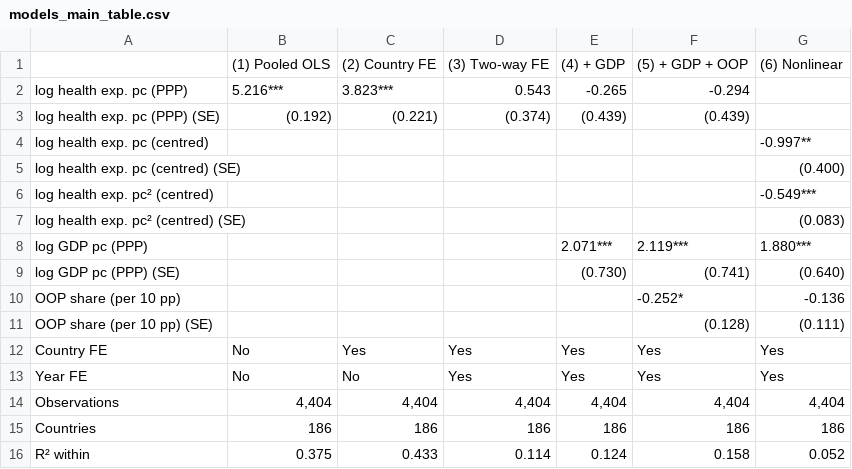
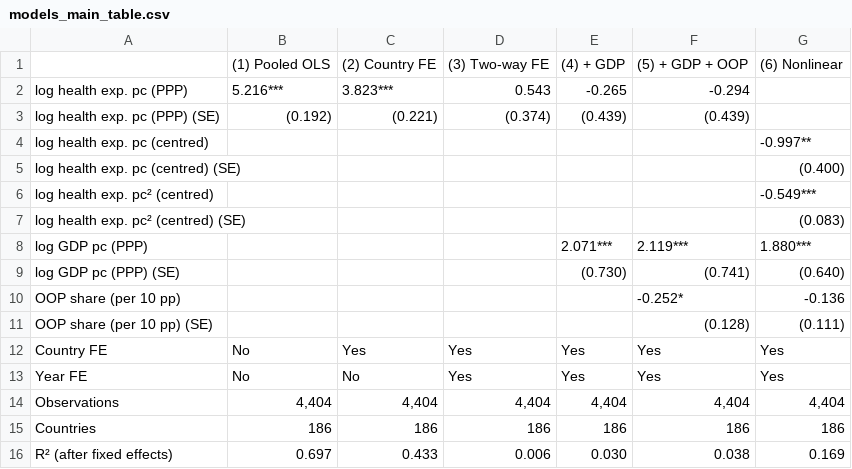
Before and after one commit to Manojkumal/Healthcare_Project, a CSV file: outputs/tables/models_main_table.csv, drawn as a sheet; removed rows and columns are numbered as before the commit, all else as after; the diff names each change by its address in the sheet, - before the commit and + after, or states it on an @@ line.

```diff
--- a/outputs/tables/models_main_table.csv
+++ b/outputs/tables/models_main_table.csv
-row 16: R² within | 0.375 | 0.433 | 0.114 | 0.124 | 0.158 | 0.052
+row 16: R² (after fixed effects) | 0.697 | 0.433 | 0.006 | 0.030 | 0.038 | 0.169
```
Also changed, not shown: outputs/tables/performance_us_model_comparison.csv, outputs/tables/performance_vs_expected.csv, 38 other files.
